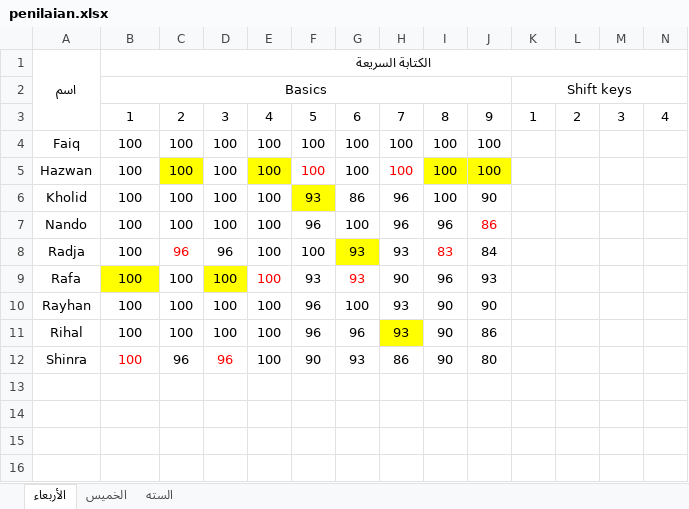
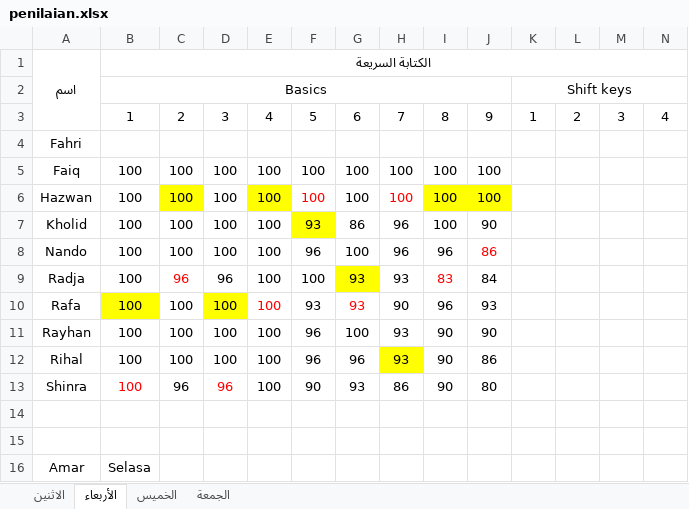
Before and after one commit to mzaini30/laptop, an Excel workbook: pesantren/modul-komputer-mabaiz/penilaian.xlsx, sheet الأربعاء, drawn as a sheet; only a part is shown; values as stored, in another font and other column widths than the file's, no borders; rows hold the shown columns only; the diff names each change by its address in the sheet, - before the commit and + after, or states it on an @@ line.

```diff
--- a/pesantren/modul-komputer-mabaiz/penilaian.xlsx (sheet الأربعاء)
+++ b/pesantren/modul-komputer-mabaiz/penilaian.xlsx (sheet الأربعاء)
-sheet tab: السته
+sheet tab: الاثنين
+sheet tab: الجمعة
+row 4: Fahri
+row 14: (empty)
+row 15: (empty)
+row 16: Amar | Selasa
```
Also changed, not shown: sheet الخميس, 2 other files.
